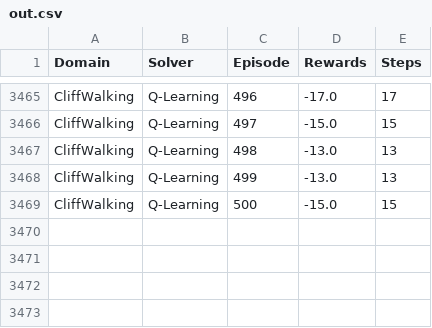
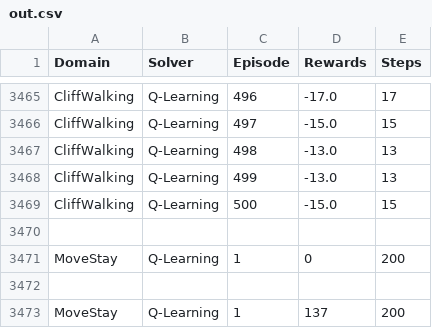
Before and after one commit to MondoGao/uwm-cs760-hw7, a CSV file: Results/out.csv, drawn as a sheet; only a part is shown, gaps mark what is left out.

```diff
--- a/Results/out.csv
+++ b/Results/out.csv
@@ -3469 +3469,5 @@ CliffWalking,Q-Learning,499,-13.0,13
 CliffWalking,Q-Learning,500,-15.0,15
+
+MoveStay,Q-Learning,1,0,200
+
+MoveStay,Q-Learning,1,137,200
```
Also changed, not shown: 5 other files.
